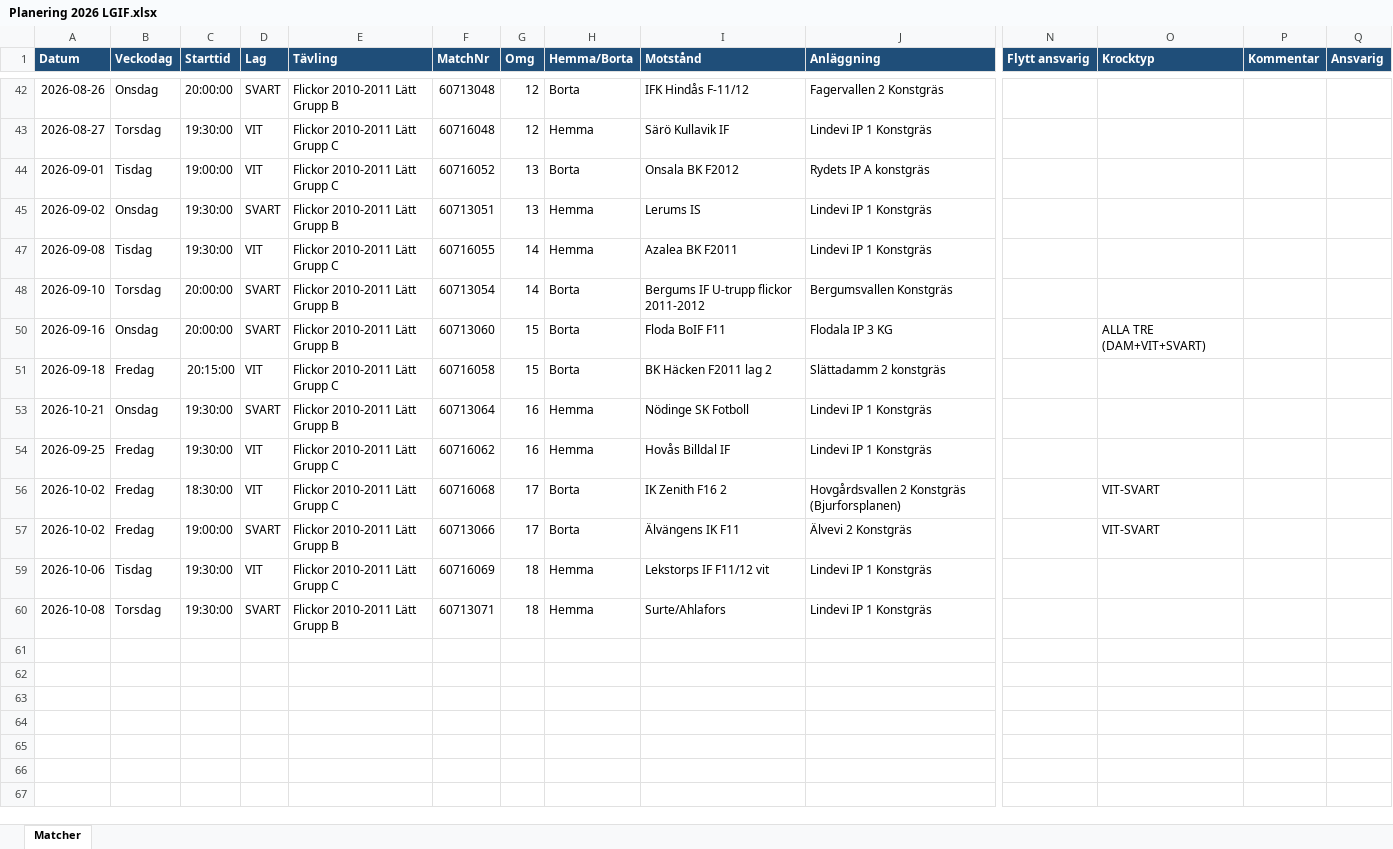
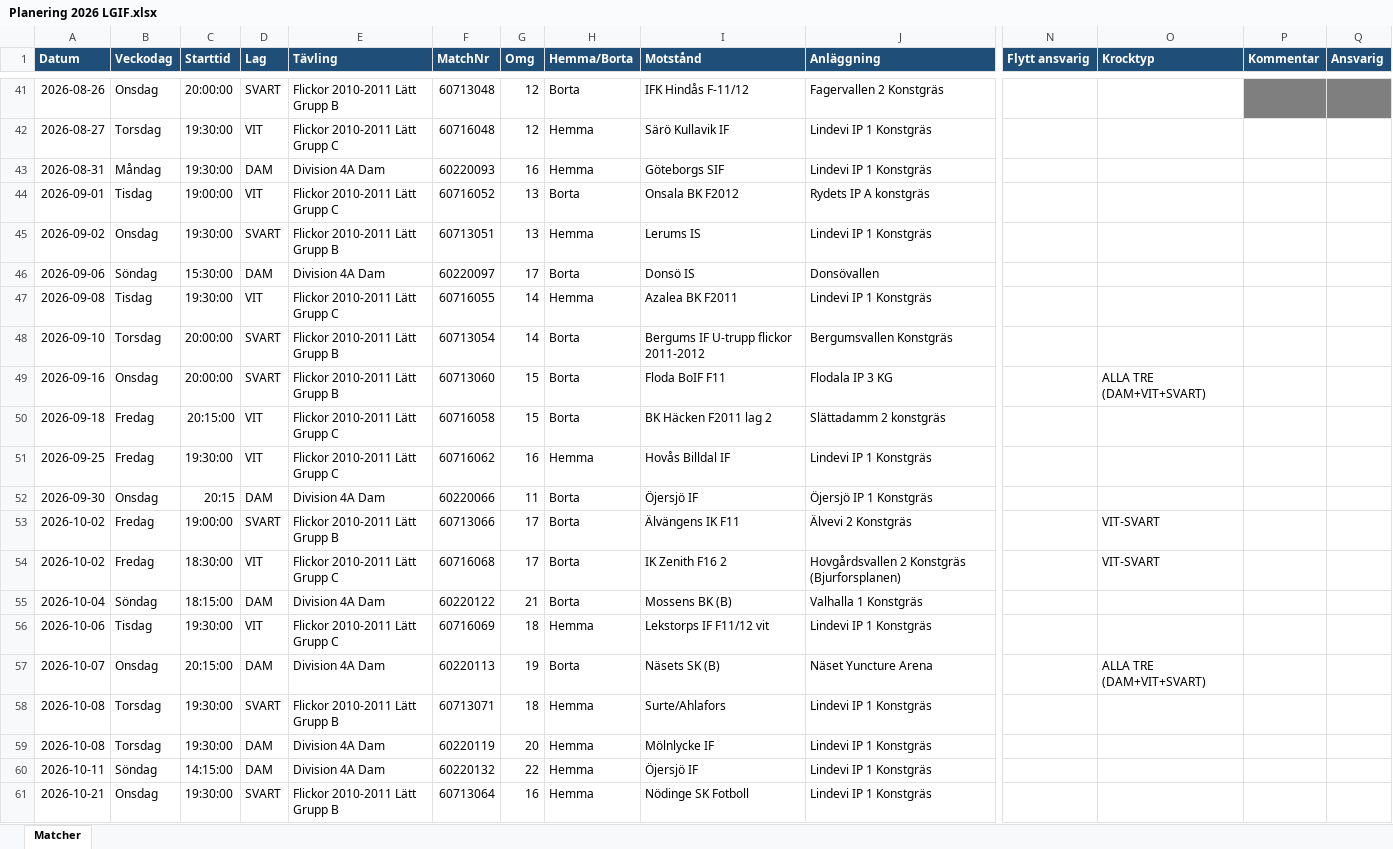
Before and after one commit to EaseUnlikely/Fotboll, an Excel workbook: Planering 2026 LGIF.xlsx, sheet Matcher, drawn as a sheet; only a part is shown, gaps mark what is left out; values as stored, in another font and other column widths than the file's, no borders; conditional formats not drawn; addresses are those after the commit; rows hold the shown columns only; the diff covers the shown part only; the diff names each change by its address in the sheet, - before the commit and + after, or states it on an @@ line.

```diff
--- a/Planering 2026 LGIF.xlsx (sheet Matcher)
+++ b/Planering 2026 LGIF.xlsx (sheet Matcher)
-P41:Q41 fill: none
+P41:Q41 fill: #7F7F7F
@@ row 43 unhidden: 2026-08-31 | Måndag | 19:30:00 | DAM | Division 4A Dam | 60220093 | 16 | Hemma | Göteborgs SIF | Lindevi IP 1 Konstgräs @@
@@ row 46 unhidden: 2026-09-06 | Söndag | 15:30:00 | DAM | Division 4A Dam | 60220097 | 17 | Borta | Donsö IS | Donsövallen @@
@@ row 54 moved to row 51: 2026-09-25 @@
@@ row 52 unhidden: 2026-09-30 | Onsdag | 20:15 | DAM | Division 4A Dam | 60220066 | 11 | Borta | Öjersjö IF | Öjersjö IP 1 Konstgräs @@
@@ row 57 moved to row 53: 2026-10-02 @@
@@ row 56 moved to row 54: 2026-10-02 @@
@@ row 55 unhidden: 2026-10-04 | Söndag | 18:15:00 | DAM | Division 4A Dam | 60220122 | 21 | Borta | Mossens BK (B) | Valhalla 1 Konstgräs @@
@@ row 59 moved to row 56: 2026-10-06 @@
+row 57: 2026-10-07 | Onsdag | 20:15:00 | DAM | Division 4A Dam | 60220113 | 19 | Borta | Näsets SK (B) | Näset Yuncture Arena |  | ALLA TRE (DAM+VIT+SVART)
@@ row 60 moved to row 58: 2026-10-08 @@
+row 59: 2026-10-08 | Torsdag | 19:30:00 | DAM | Division 4A Dam | 60220119 | 20 | Hemma | Mölnlycke IF | Lindevi IP 1 Konstgräs
@@ row 60 unhidden: 2026-10-11 | Söndag | 14:15:00 | DAM | Division 4A Dam | 60220132 | 22 | Hemma | Öjersjö IF | Lindevi IP 1 Konstgräs @@
```
Also changed, not shown: 18 hidden or unhidden rows elsewhere in this sheet, formulas that keep their value, hidden cells, 1 other file.
